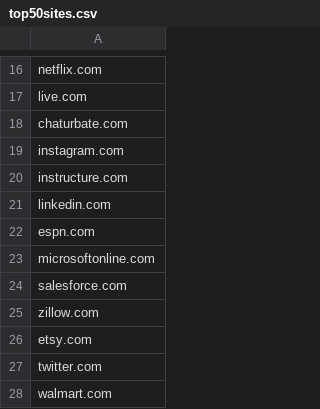
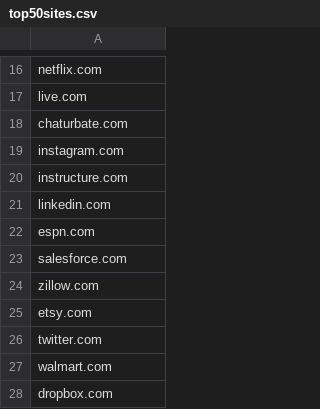
Before and after one commit to VMReyes/home-traces, a CSV file: data/top50sites.csv, drawn as a sheet; only a part is shown, gaps mark what is left out; the shorter side is filled out with more unchanged rows; the diff names each change by its address in the sheet, - before the commit and + after, or states it on an @@ line.

Commit message:
removed microsoftonline url - broke traceroute

```diff
--- a/data/top50sites.csv
+++ b/data/top50sites.csv
-row 23: microsoftonline.com
```
